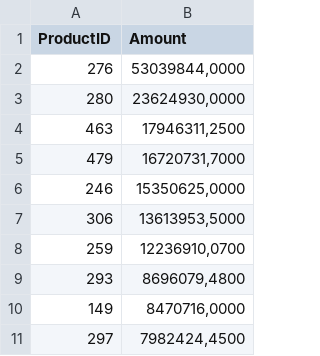
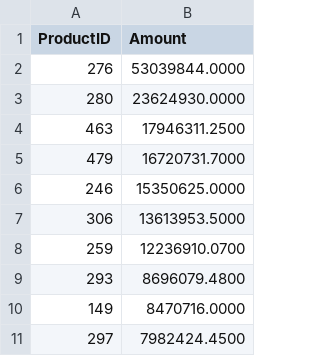
Before and after one commit to Shprovar/data-analytics-project-92, a CSV file: top_10_profitable_products.csv, drawn as a sheet.

Commit message:
Add files via upload

```diff
--- a/top_10_profitable_products.csv
+++ b/top_10_profitable_products.csv
@@ -1,11 +1,11 @@
 ProductID,Amount
-276,"53039844,0000"
-280,"23624930,0000"
-463,"17946311,2500"
-479,"16720731,7000"
-246,"15350625,0000"
-306,"13613953,5000"
-259,"12236910,0700"
-293,"8696079,4800"
-149,"8470716,0000"
-297,"7982424,4500"
+276,53039844.0000
+280,23624930.0000
+463,17946311.2500
+479,16720731.7000
+246,15350625.0000
+306,13613953.5000
+259,12236910.0700
+293,8696079.4800
+149,8470716.0000
+297,7982424.4500
```
